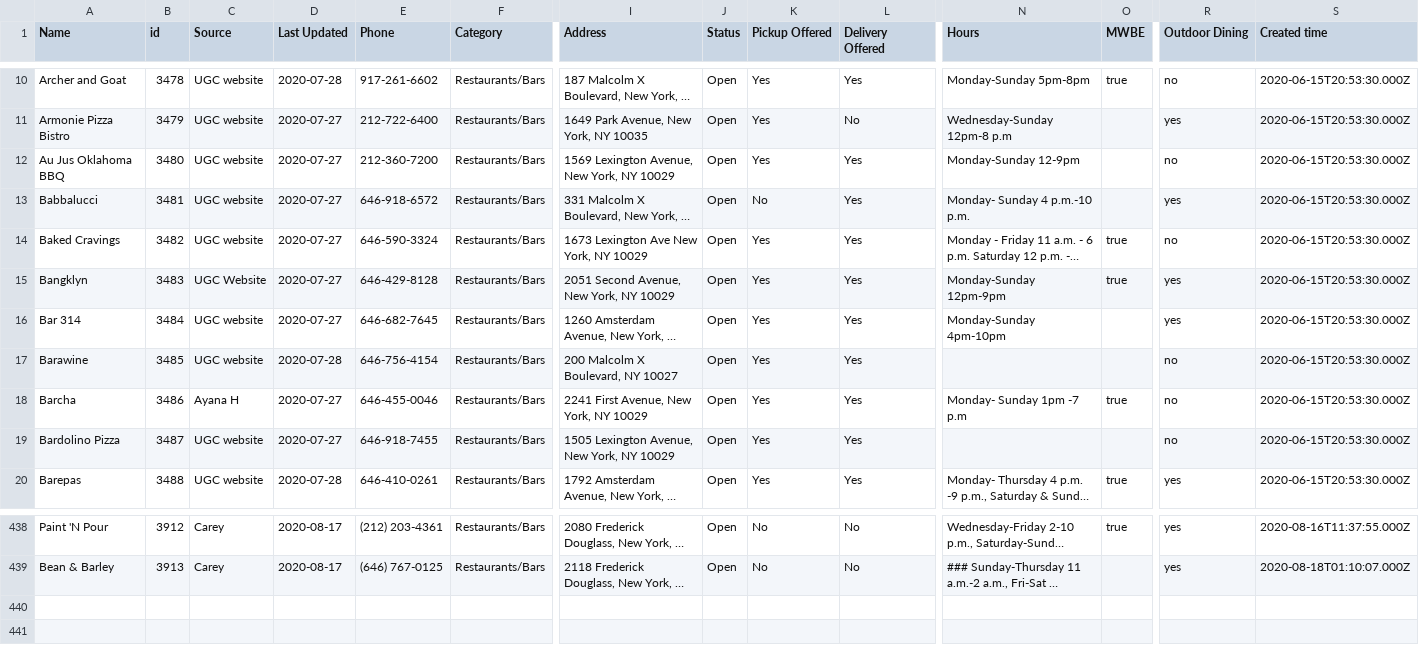
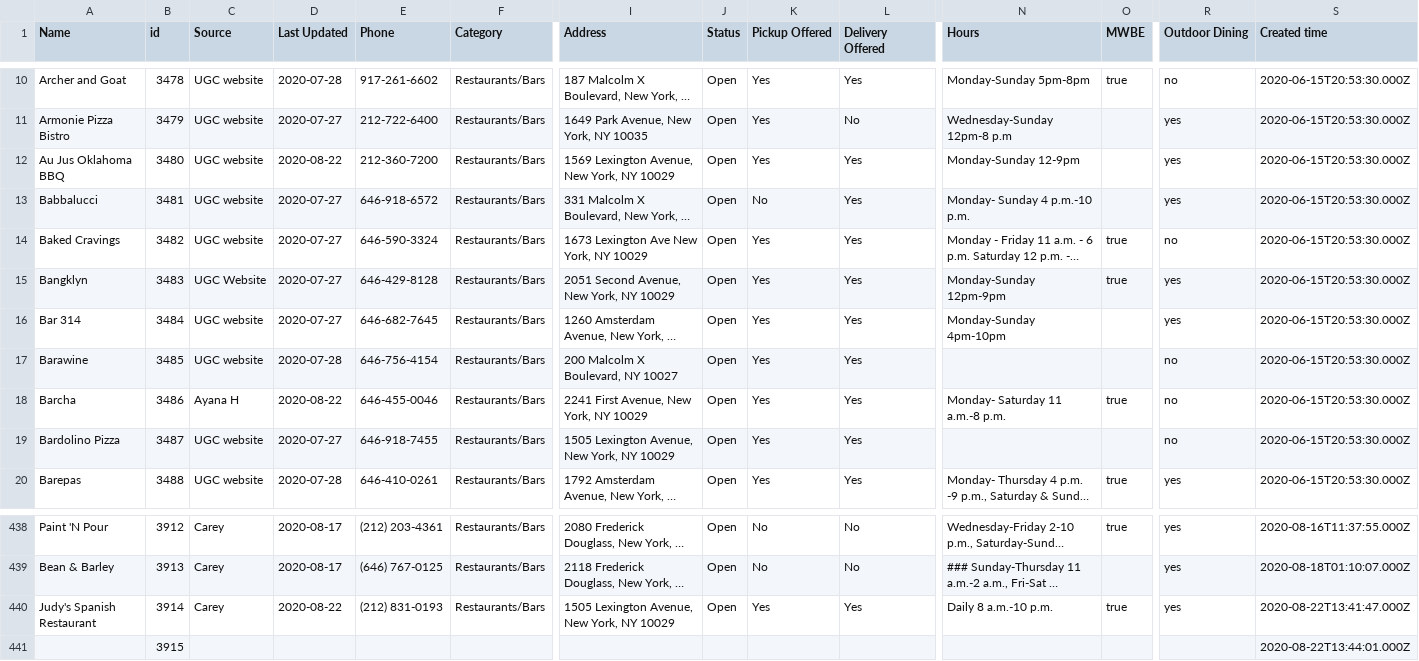
Before and after one commit to zhik/whos-open-uptowngrandcentral, a CSV file: data/rows.csv, drawn as a sheet; only a part is shown, gaps mark what is left out; long unchanged cells end in …; rows hold the shown columns only; the diff names each change by its address in the sheet, - before the commit and + after, or states it on an @@ line.

Commit message:
Update rows.csv

```diff
--- a/data/rows.csv
+++ b/data/rows.csv
-D12 (Last Updated): 2020-07-27
+D12 (Last Updated): 2020-08-22
-R12 (Outdoor Dining): no
+R12 (Outdoor Dining): yes
-D18 (Last Updated): 2020-07-27
+D18 (Last Updated): 2020-08-22
-N18 (Hours): Monday- Sunday 1pm -7 p.m
+N18 (Hours): Monday- Saturday 11 a.m.-8 p.m.
+row 440: Judy's Spanish Restaurant | 3914 | Carey | 2020-08-22 | (212) 831-0193 | Restaurants/Bars | 1505 Lexington Avenue, New York, NY 10029 | Open | Yes | Yes | Daily 8 a.m.-10 p.m. | true | yes | 2020-08-22T13:41:47.000Z
+row 441:  | 3915 |  |  |  |  |  |  |  |  |  |  |  | 2020-08-22T13:44:01.000Z
```
